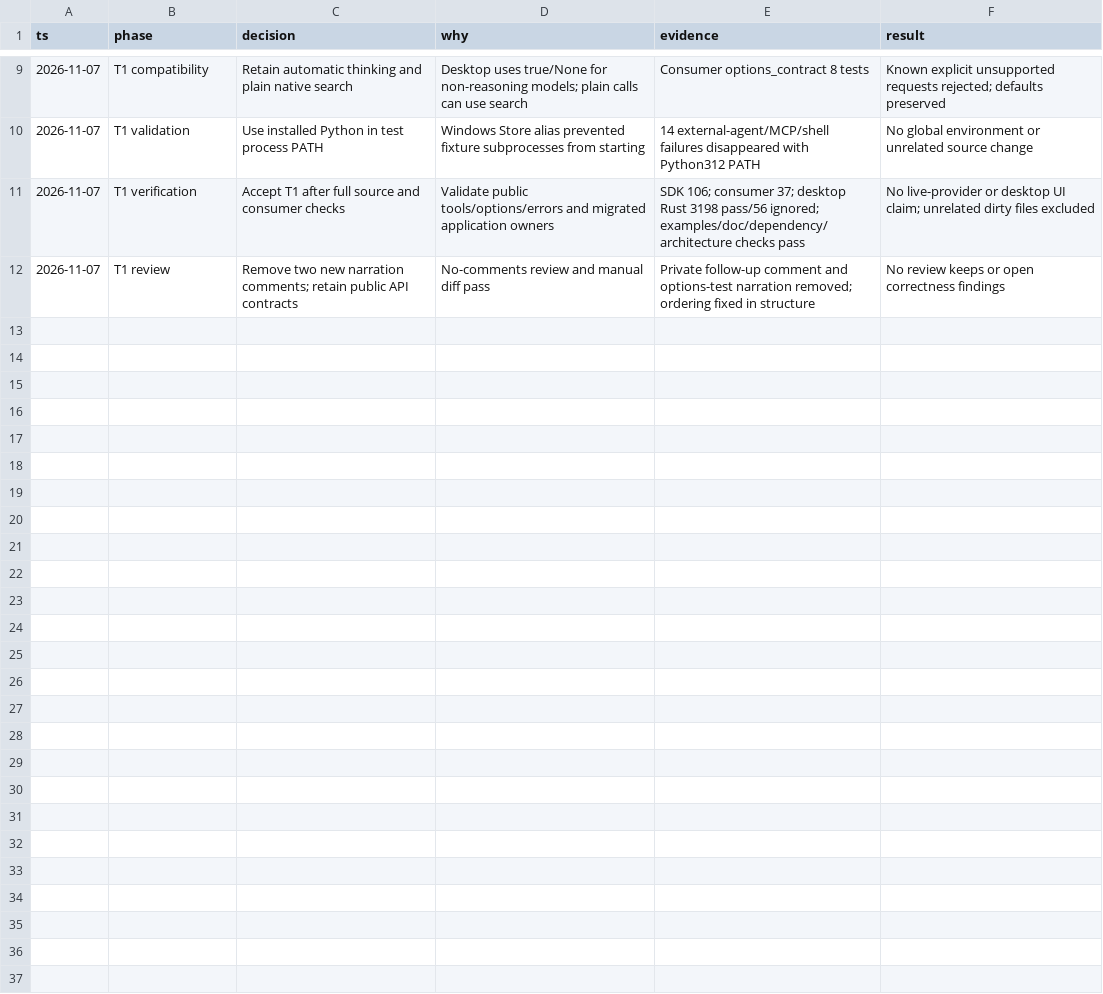
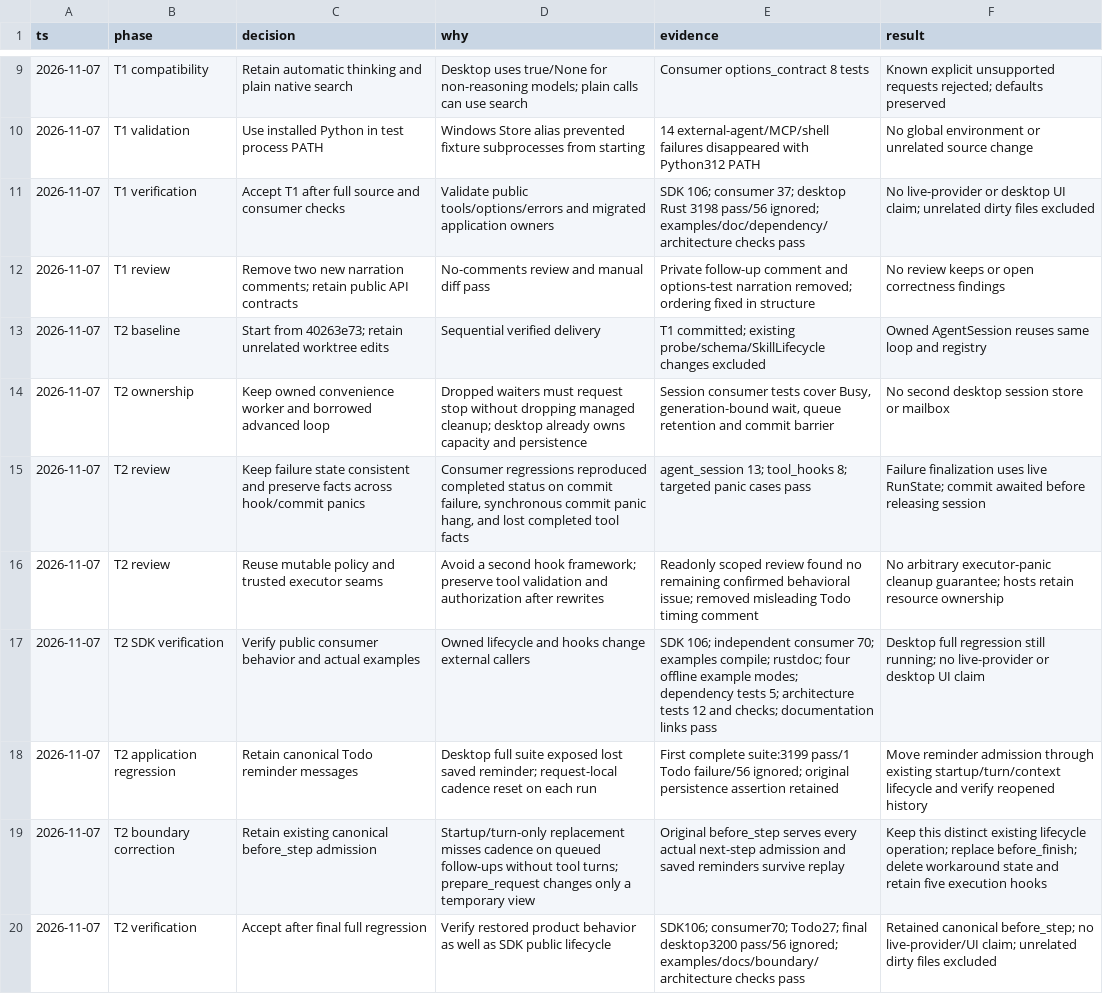
Before and after one commit to ZMGID/kivio, a TSV file: docs/research/kivio-agent-sdk-v2-decisions.tsv, drawn as a sheet; only a part is shown, gaps mark what is left out; the diff names each change by its address in the sheet, - before the commit and + after, or states it on an @@ line.

Commit message:
feat(agent-sdk): add owned sessions and execution hooks

```diff
--- a/docs/research/kivio-agent-sdk-v2-decisions.tsv
+++ b/docs/research/kivio-agent-sdk-v2-decisions.tsv
+row 13: 2026-11-07 | T2 baseline | Start from 40263e73; retain unrelated worktree edits | Sequential verified delivery | T1 committed; existing probe/schema/SkillLifecycle changes excluded | Owned AgentSession reuses same loop and registry
+row 14: 2026-11-07 | T2 ownership | Keep owned convenience worker and borrowed advanced loop | Dropped waiters must request stop without dropping managed cleanup; desktop already owns capacity and persistence | Session consumer tests cover Busy, generation-bound wait, queue retention and commit barrier | No second desktop session store or mailbox
+row 15: 2026-11-07 | T2 review | Keep failure state consistent and preserve facts across hook/commit panics | Consumer regressions reproduced completed status on commit failure, synchronous commit panic hang, and lost completed tool facts | agent_session 13; tool_hooks 8; targeted panic cases pass | Failure finalization uses live RunState; commit awaited before releasing session
+row 16: 2026-11-07 | T2 review | Reuse mutable policy and trusted executor seams | Avoid a second hook framework; preserve tool validation and authorization after rewrites | Readonly scoped review found no remaining confirmed behavioral issue; removed misleading Todo timing comment | No arbitrary executor-panic cleanup guarantee; hosts retain resource ownership
+row 17: 2026-11-07 | T2 SDK verification | Verify public consumer behavior and actual examples | Owned lifecycle and hooks change external callers | SDK 106; independent consumer 70; examples compile; rustdoc; four offline example modes; dependency tests 5; architecture tests 12 and checks; documentation links pass | Desktop full regression still running; no live-provider or desktop UI claim
+row 18: 2026-11-07 | T2 application regression | Retain canonical Todo reminder messages | Desktop full suite exposed lost saved reminder; request-local cadence reset on each run | First complete suite:3199 pass/1 Todo failure/56 ignored; original persistence assertion retained | Move reminder admission through existing startup/turn/context lifecycle and verify reopened history
+row 19: 2026-11-07 | T2 boundary correction | Retain existing canonical before_step admission | Startup/turn-only replacement misses cadence on queued follow-ups without tool turns; prepare_request changes only a temporary view | Original before_step serves every actual next-step admission and saved reminders survive replay | Keep this distinct existing lifecycle operation; replace before_finish; delete workaround state and retain five execution hooks
+row 20: 2026-11-07 | T2 verification | Accept after final full regression | Verify restored product behavior as well as SDK public lifecycle | SDK106; consumer70; Todo27; final desktop3200 pass/56 ignored; examples/docs/boundary/architecture checks pass | Retained canonical before_step; no live-provider/UI claim; unrelated dirty files excluded
```
Also changed, not shown: 41 other files.
